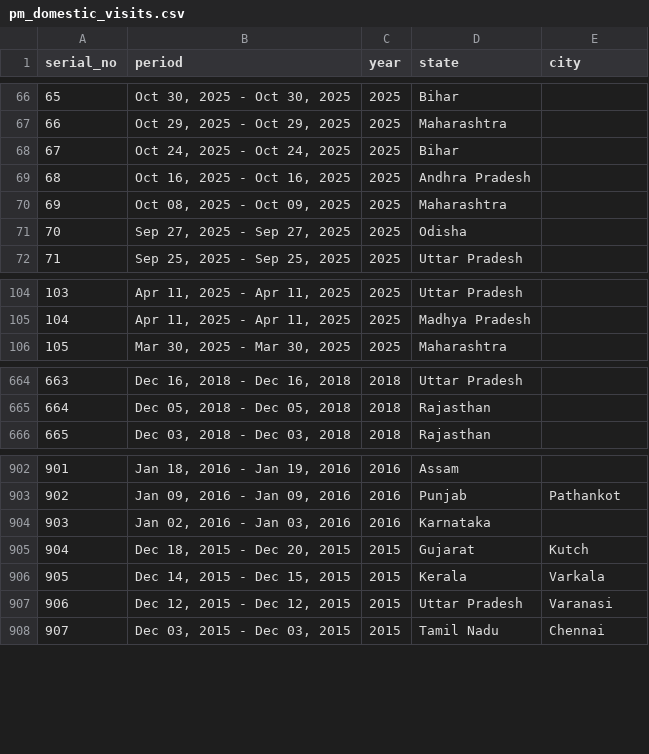
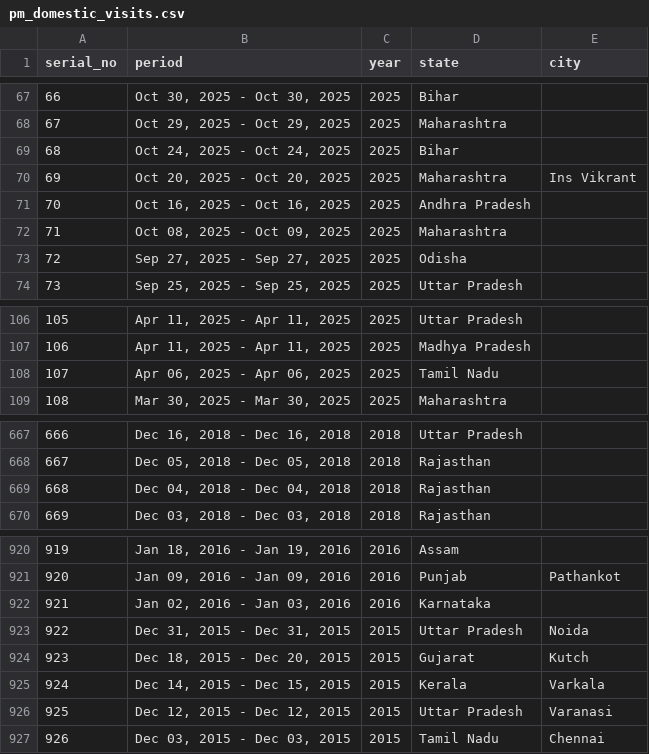
Before and after one commit to architmeta/india-pm-modi-visits-domestic, a CSV file: pm_domestic_visits.csv, drawn as a sheet; only a part is shown, gaps mark what is left out; the diff covers the shown part only; the diff names each change by its address in the sheet, - before the commit and + after, or states it on an @@ line.

```diff
--- a/pm_domestic_visits.csv
+++ b/pm_domestic_visits.csv
@@ column A (serial_no) renumbered from row 18 down @@
+row 70: 69 | Oct 20, 2025 - Oct 20, 2025 | 2025 | Maharashtra | Ins Vikrant
+row 108: 107 | Apr 06, 2025 - Apr 06, 2025 | 2025 | Tamil Nadu
+row 669: 668 | Dec 04, 2018 - Dec 04, 2018 | 2018 | Rajasthan
+row 923: 922 | Dec 31, 2015 - Dec 31, 2015 | 2015 | Uttar Pradesh | Noida
```
Also changed, not shown: 17 added rows elsewhere in this file.
